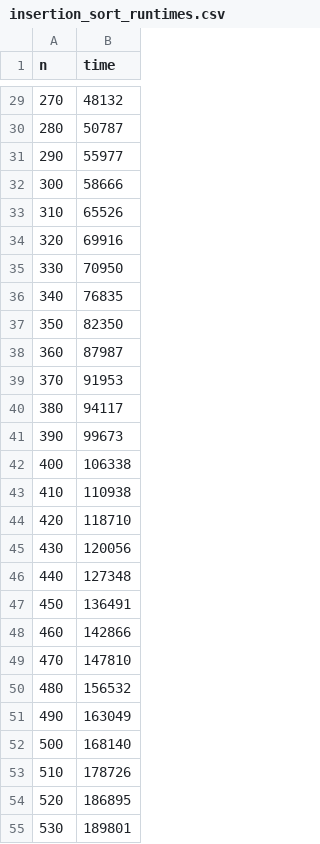
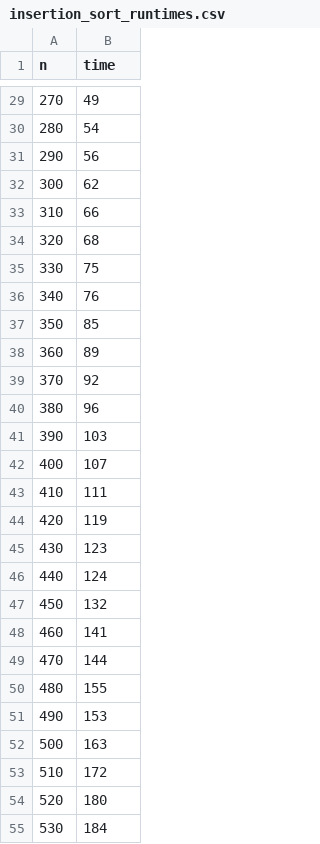
Before and after one commit to VictoryMa8/VictoryMa8.github.io, a CSV file: miscellaneous/sortingAlgorithms/insertion_sort_runtimes.csv, drawn as a sheet; only a part is shown, gaps mark what is left out; the diff covers the shown part only.

```diff
--- a/miscellaneous/sortingAlgorithms/insertion_sort_runtimes.csv
+++ b/miscellaneous/sortingAlgorithms/insertion_sort_runtimes.csv
@@ -29,27 +29,27 @@ n, time
-270,48132
-280,50787
-290,55977
-300,58666
-310,65526
-320,69916
-330,70950
-340,76835
-350,82350
-360,87987
-370,91953
-380,94117
-390,99673
-400,106338
-410,110938
-420,118710
-430,120056
-440,127348
-450,136491
-460,142866
-470,147810
-480,156532
-490,163049
-500,168140
-510,178726
-520,186895
-530,189801
+270,49
+280,54
+290,56
+300,62
+310,66
+320,68
+330,75
+340,76
+350,85
+360,89
+370,92
+380,96
+390,103
+400,107
+410,111
+420,119
+430,123
+440,124
+450,132
+460,141
+470,144
+480,155
+490,153
+500,163
+510,172
+520,180
+530,184
```
Also changed, not shown: 74 edited cells elsewhere in this file, 7 other files.
